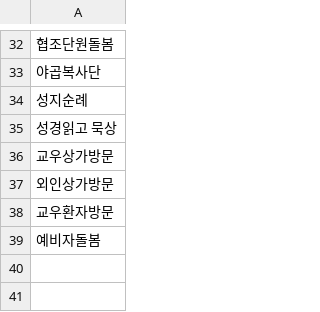
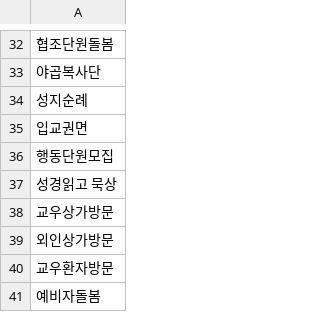
Before and after one commit to angelasoft/AngelaCore, a CSV file: src/main/resources/data/activities.csv, drawn as a sheet; only a part is shown, gaps mark what is left out; the diff names each change by its address in the sheet, - before the commit and + after, or states it on an @@ line.

```diff
--- a/src/main/resources/data/activities.csv
+++ b/src/main/resources/data/activities.csv
+row 35: 입교권면
+row 36: 행동단원모집
```
Also changed, not shown: 1 other file.
